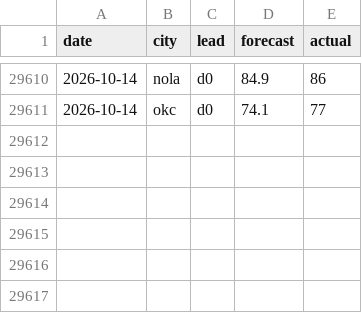
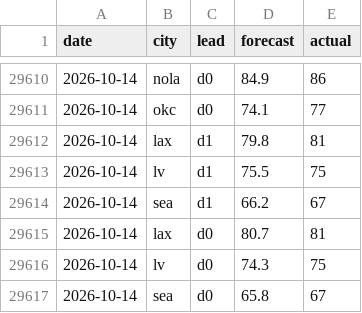
Before and after one commit to akadigari/highball, a CSV file: model/history.csv, drawn as a sheet; only a part is shown, gaps mark what is left out.

```diff
--- a/model/history.csv
+++ b/model/history.csv
@@ -29611 +29611,7 @@ date,city,lead,forecast,actual
 2026-10-14,okc,d0,74.1,77
+2026-10-14,lax,d1,79.8,81
+2026-10-14,lv,d1,75.5,75
+2026-10-14,sea,d1,66.2,67
+2026-10-14,lax,d0,80.7,81
+2026-10-14,lv,d0,74.3,75
+2026-10-14,sea,d0,65.8,67
```
Also changed, not shown: data/forecast_log.csv, 2 other files.
